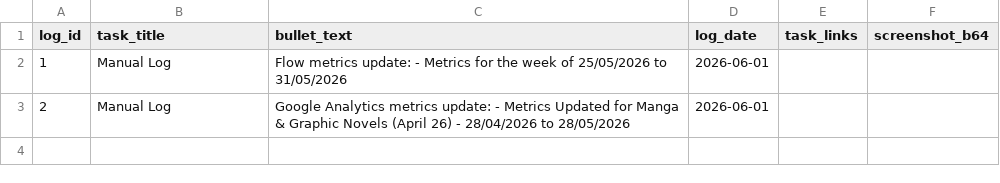
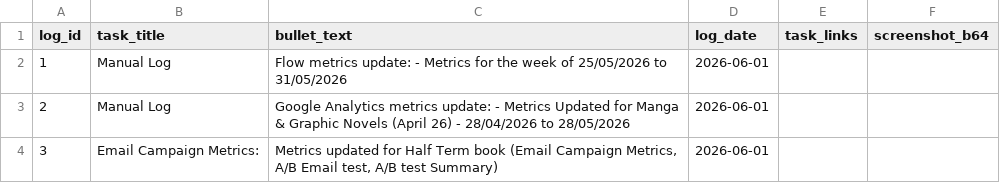
Before and after one commit to RandomlyBryan/personal-tracker, a CSV file: eod_temp_logs.csv, drawn as a sheet.

```diff
--- a/eod_temp_logs.csv
+++ b/eod_temp_logs.csv
@@ -3 +3,2 @@ log_id,task_title,bullet_text,log_date,task_links,screenshot_b64
 2,Manual Log,Google Analytics metrics update: - Metrics Updated for Manga & Graphic Novels (April 26) - 28/04/2026 to 28/05/2026,2026-06-01,,
+3,Email Campaign Metrics:,"Metrics updated for Half Term book (Email Campaign Metrics, A/B Email test, A/B test Summary)",2026-06-01,,
```
